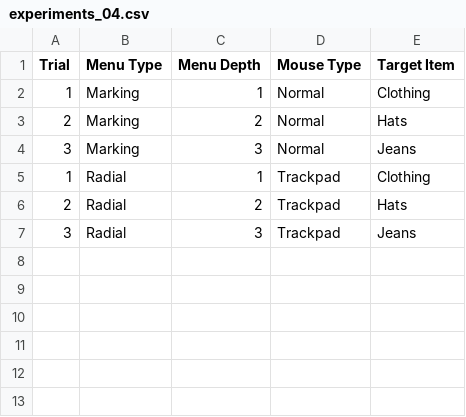
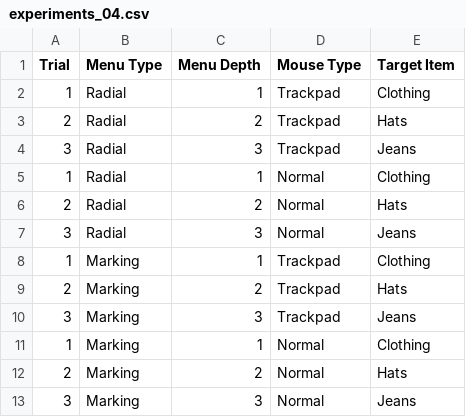
Before and after one commit to staticsurvey/staticsurvey.github.io, a CSV file: data/experiments_04.csv, drawn as a sheet.

```diff
--- a/data/experiments_04.csv
+++ b/data/experiments_04.csv
@@ -1,2 +1,11 @@
 Trial,Menu Type,Menu Depth,Mouse Type,Target Item
+1,Radial,1,Trackpad,Clothing
+2,Radial,2,Trackpad,Hats
+3,Radial,3,Trackpad,Jeans
+1,Radial,1,Normal,Clothing
+2,Radial,2,Normal,Hats
+3,Radial,3,Normal,Jeans
+1,Marking,1,Trackpad,Clothing
+2,Marking,2,Trackpad,Hats
+3,Marking,3,Trackpad,Jeans
 1,Marking,1,Normal,Clothing
@@ -4,4 +13 @@ Trial,Menu Type,Menu Depth,Mouse Type,Target Item
 3,Marking,3,Normal,Jeans
-1,Radial,1,Trackpad,Clothing
-2,Radial,2,Trackpad,Hats
-3,Radial,3,Trackpad,Jeans
```
Also changed, not shown: data/experiments_01.csv, data/experiments_03.csv, 5 other files.
